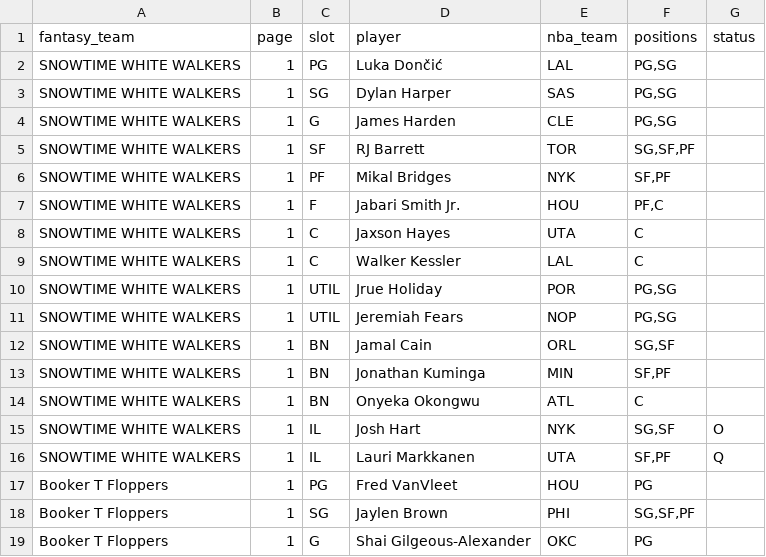
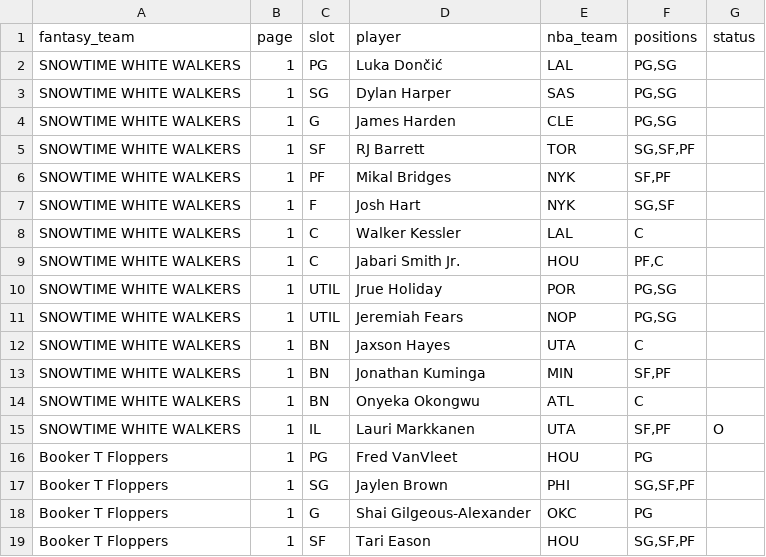
Before and after one commit to nic095layson/fantasy-basketball-2026-27, a CSV file: data/source/flaim/rosters_2026-11-11_pm.transcribed.csv, drawn as a sheet; only a part is shown; the shorter side is filled out with more unchanged rows; the diff covers the shown part only.

```diff
--- a/data/source/flaim/rosters_2026-11-11_pm.transcribed.csv
+++ b/data/source/flaim/rosters_2026-11-11_pm.transcribed.csv
@@ -6,12 +6,11 @@ SNOWTIME WHITE WALKERS,1,SF,RJ Barrett,TOR,"SG,SF,PF",
 SNOWTIME WHITE WALKERS,1,PF,Mikal Bridges,NYK,"SF,PF",
-SNOWTIME WHITE WALKERS,1,F,Jabari Smith Jr.,HOU,"PF,C",
-SNOWTIME WHITE WALKERS,1,C,Jaxson Hayes,UTA,C,
+SNOWTIME WHITE WALKERS,1,F,Josh Hart,NYK,"SG,SF",
 SNOWTIME WHITE WALKERS,1,C,Walker Kessler,LAL,C,
+SNOWTIME WHITE WALKERS,1,C,Jabari Smith Jr.,HOU,"PF,C",
 SNOWTIME WHITE WALKERS,1,UTIL,Jrue Holiday,POR,"PG,SG",
 SNOWTIME WHITE WALKERS,1,UTIL,Jeremiah Fears,NOP,"PG,SG",
-SNOWTIME WHITE WALKERS,1,BN,Jamal Cain,ORL,"SG,SF",
+SNOWTIME WHITE WALKERS,1,BN,Jaxson Hayes,UTA,C,
 SNOWTIME WHITE WALKERS,1,BN,Jonathan Kuminga,MIN,"SF,PF",
 SNOWTIME WHITE WALKERS,1,BN,Onyeka Okongwu,ATL,C,
-SNOWTIME WHITE WALKERS,1,IL,Josh Hart,NYK,"SG,SF",O
-SNOWTIME WHITE WALKERS,1,IL,Lauri Markkanen,UTA,"SF,PF",Q
+SNOWTIME WHITE WALKERS,1,IL,Lauri Markkanen,UTA,"SF,PF",O
 Booker T Floppers,1,PG,Fred VanVleet,HOU,PG,
```
Also changed, not shown: 3 added rows, 2 removed rows and 33 edited cells elsewhere in this file, 10 other files.
